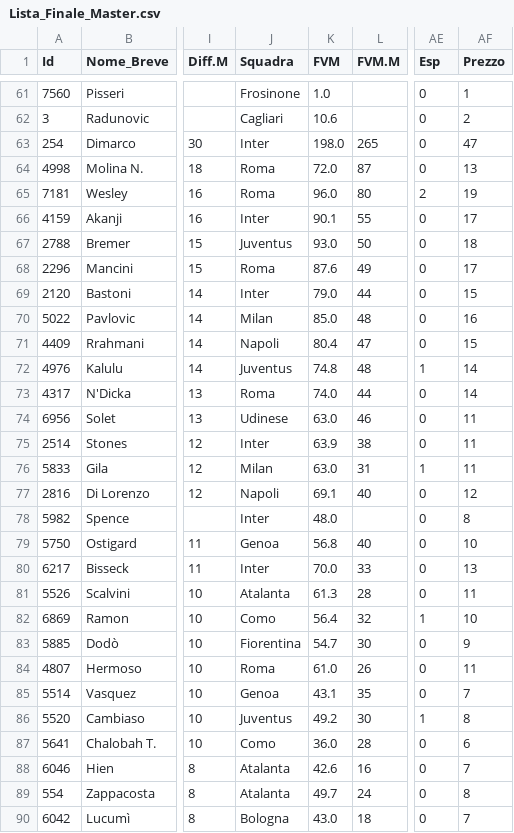
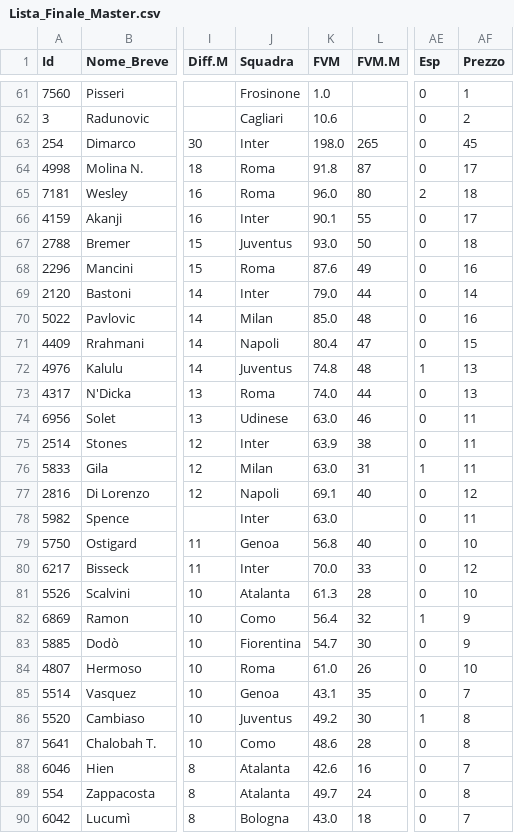
Before and after one commit to imwade021/fanta-master-ai, a CSV file: Lista_Finale_Master.csv, drawn as a sheet; only a part is shown, gaps mark what is left out; the diff covers the shown part only; the diff names each change by its address in the sheet, - before the commit and + after, or states it on an @@ line.

```diff
--- a/Lista_Finale_Master.csv
+++ b/Lista_Finale_Master.csv
-AF63 (Prezzo): 47
+AF63 (Prezzo): 45
-K64 (FVM): 72.0
+K64 (FVM): 91.8
-AF64 (Prezzo): 13
+AF64 (Prezzo): 17
-AF65 (Prezzo): 19
+AF65 (Prezzo): 18
-AF68 (Prezzo): 17
+AF68 (Prezzo): 16
-AF69 (Prezzo): 15
+AF69 (Prezzo): 14
-AF72:AF73 (Prezzo): 14
+AF72:AF73 (Prezzo): 13
-K78 (FVM): 48.0
+K78 (FVM): 63.0
-AF78 (Prezzo): 8
+AF78 (Prezzo): 11
-AF80 (Prezzo): 13
+AF80 (Prezzo): 12
-AF81 (Prezzo): 11
+AF81 (Prezzo): 10
-AF82 (Prezzo): 10
+AF82 (Prezzo): 9
-AF84 (Prezzo): 11
+AF84 (Prezzo): 10
-K87 (FVM): 36.0
+K87 (FVM): 48.6
-AF87 (Prezzo): 6
+AF87 (Prezzo): 8
```
Also changed, not shown: 106 edited cells elsewhere in this file.
